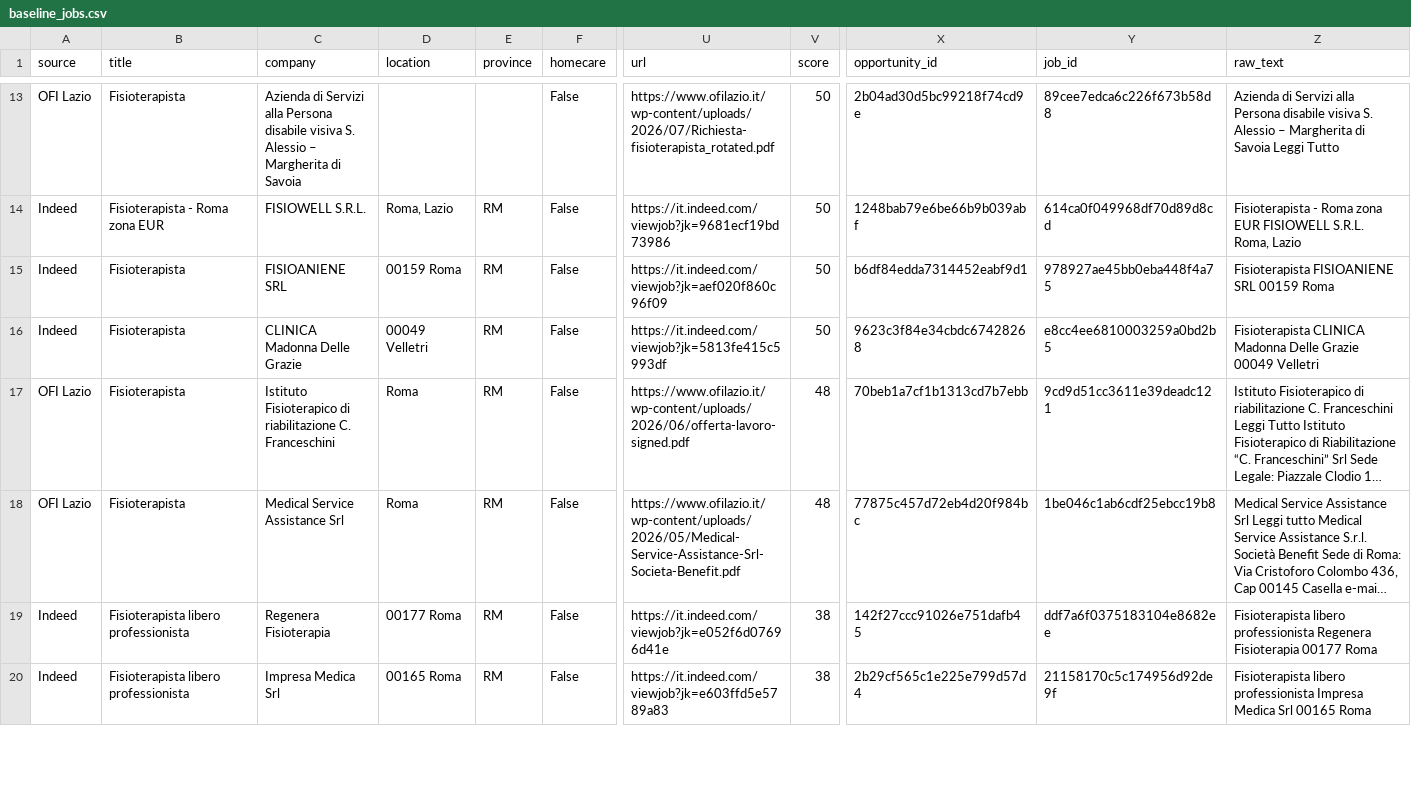
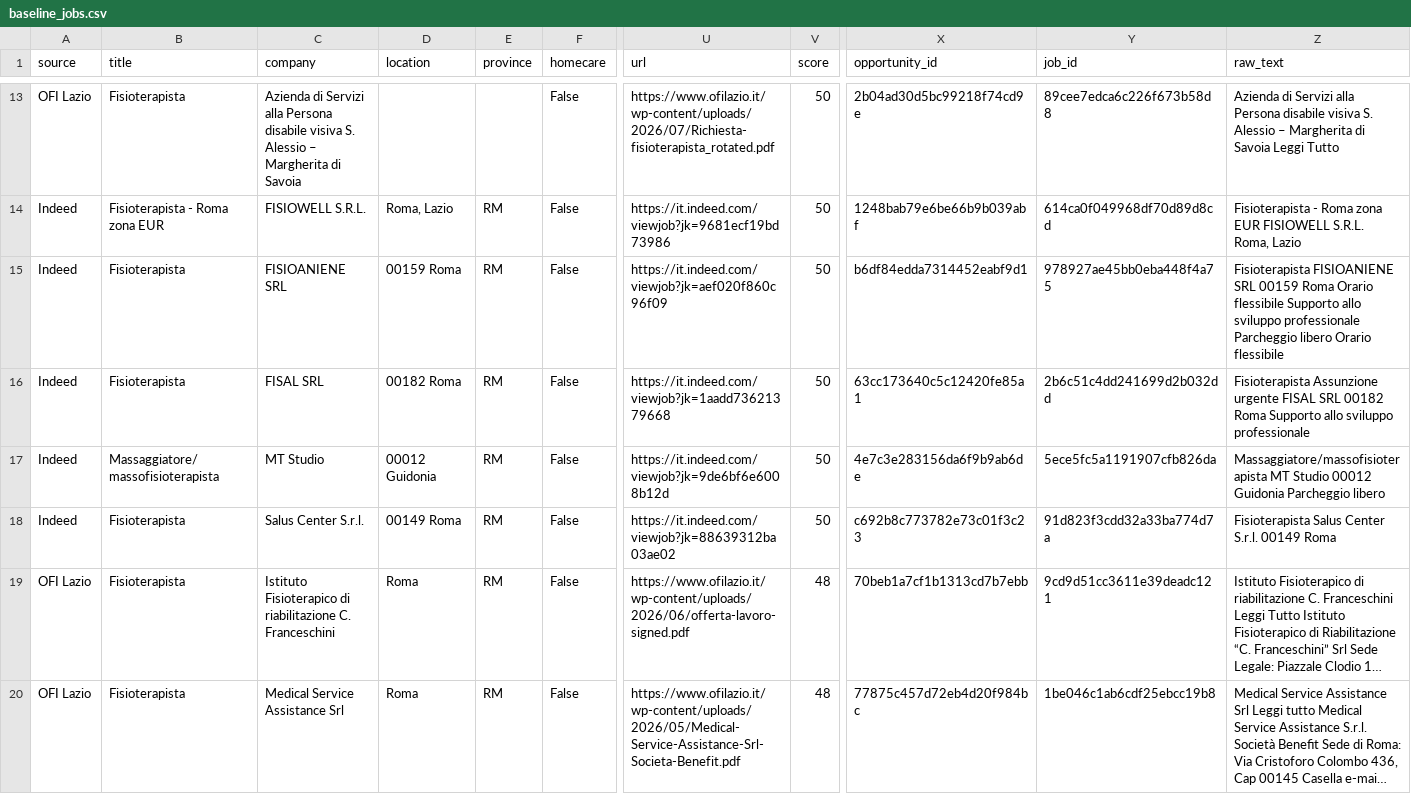
Before and after one commit to massimospazio/jobalert-fisioterapista, a CSV file: data/baseline_jobs.csv, drawn as a sheet; only a part is shown, gaps mark what is left out; the shorter side is filled out with more unchanged rows; long unchanged cells end in …; addresses are those after the commit; rows hold the shown columns only; the diff covers the shown part only; the diff names each change by its address in the sheet, - before the commit and + after, or states it on an @@ line.

```diff
--- a/data/baseline_jobs.csv
+++ b/data/baseline_jobs.csv
-Z15 (raw_text): …00159 Roma
+Z15 (raw_text): …00159 Roma Orario flessibile Supporto allo sviluppo professionale Parcheggio libero Orario flessibile
+row 16: Indeed | Fisioterapista | FISAL SRL | 00182 Roma | RM | False | https://it.indeed.com/viewjob?jk=1aadd73621379668 | 50 | 63cc173640c5c12420fe85a1 | 2b6c51c4dd241699d2b032dd | Fisioterapista Assunzione urgente FISAL SRL 00182 Roma Supporto allo sviluppo professionale
+row 17: Indeed | Massaggiatore/massofisioterapista | MT Studio | 00012 Guidonia | RM | False | https://it.indeed.com/viewjob?jk=9de6bf6e6008b12d | 50 | 4e7c3e283156da6f9b9ab6de | 5ece5fc5a1191907cfb826da | Massaggiatore/massofisioterapista MT Studio 00012 Guidonia Parcheggio libero
-C18 (company): CLINICA Madonna Delle Grazie
+C18 (company): Salus Center S.r.l.
-D18 (location): 00049 Velletri
+D18 (location): 00149 Roma
-U18 (url): https://it.indeed.com/viewjob?jk=5813fe415c5993df
+U18 (url): https://it.indeed.com/viewjob?jk=88639312ba03ae02
-X18 (opportunity_id): 9623c3f84e34cbdc67428268
+X18 (opportunity_id): c692b8c773782e73c01f3c23
-Y18 (job_id): e8cc4ee6810003259a0bd2b5
+Y18 (job_id): 91d823f3cdd32a33ba774d7a
-Z18 (raw_text): Fisioterapista CLINICA Madonna Delle Grazie 00049 Velletri
+Z18 (raw_text): Fisioterapista Salus Center S.r.l. 00149 Roma
```
Also changed, not shown: 2 added rows, 2 removed rows, 1 moved row and 1 edited cell elsewhere in this file, 3 other files.
